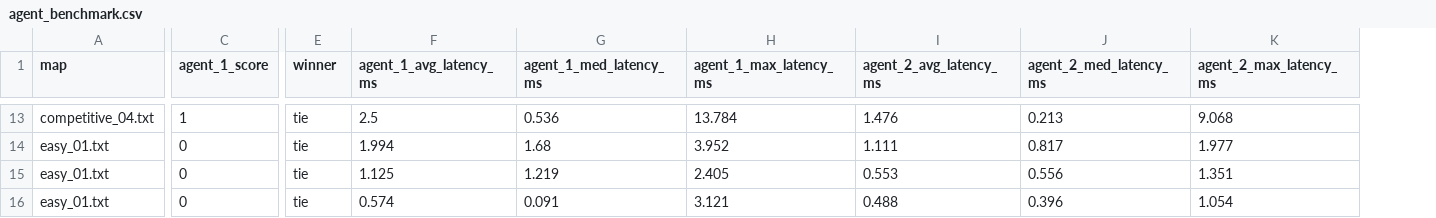
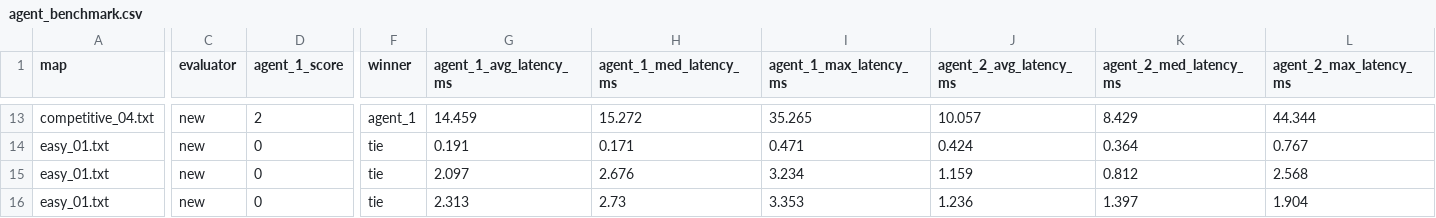
Before and after one commit to Thanh281105/intro-to-ai, a CSV file: experiments/results/agent_benchmark.csv, drawn as a sheet; only a part is shown, gaps mark what is left out; addresses are those after the commit; the diff covers the shown part only; the diff names each change by its address in the sheet, - before the commit and + after, or states it on an @@ line.

```diff
--- a/experiments/results/agent_benchmark.csv
+++ b/experiments/results/agent_benchmark.csv
+column C (evaluator), rows 13-16: all new
-D13 (agent_1_score): 1
+D13 (agent_1_score): 2
-F13 (winner): tie
+F13 (winner): agent_1
-G13 (agent_1_avg_latency_ms): 2.5
+G13 (agent_1_avg_latency_ms): 14.459
-H13 (agent_1_med_latency_ms): 0.536
+H13 (agent_1_med_latency_ms): 15.272
-I13 (agent_1_max_latency_ms): 13.784
+I13 (agent_1_max_latency_ms): 35.265
-J13 (agent_2_avg_latency_ms): 1.476
+J13 (agent_2_avg_latency_ms): 10.057
-K13 (agent_2_med_latency_ms): 0.213
+K13 (agent_2_med_latency_ms): 8.429
-L13 (agent_2_max_latency_ms): 9.068
+L13 (agent_2_max_latency_ms): 44.344
-G14 (agent_1_avg_latency_ms): 1.994
+G14 (agent_1_avg_latency_ms): 0.191
-H14 (agent_1_med_latency_ms): 1.68
+H14 (agent_1_med_latency_ms): 0.171
-I14 (agent_1_max_latency_ms): 3.952
+I14 (agent_1_max_latency_ms): 0.471
-J14 (agent_2_avg_latency_ms): 1.111
+J14 (agent_2_avg_latency_ms): 0.424
-K14 (agent_2_med_latency_ms): 0.817
+K14 (agent_2_med_latency_ms): 0.364
-L14 (agent_2_max_latency_ms): 1.977
+L14 (agent_2_max_latency_ms): 0.767
-G15 (agent_1_avg_latency_ms): 1.125
+G15 (agent_1_avg_latency_ms): 2.097
-H15 (agent_1_med_latency_ms): 1.219
+H15 (agent_1_med_latency_ms): 2.676
-I15 (agent_1_max_latency_ms): 2.405
+I15 (agent_1_max_latency_ms): 3.234
-J15 (agent_2_avg_latency_ms): 0.553
+J15 (agent_2_avg_latency_ms): 1.159
-K15 (agent_2_med_latency_ms): 0.556
+K15 (agent_2_med_latency_ms): 0.812
-L15 (agent_2_max_latency_ms): 1.351
+L15 (agent_2_max_latency_ms): 2.568
-G16 (agent_1_avg_latency_ms): 0.574
+G16 (agent_1_avg_latency_ms): 2.313
-H16 (agent_1_med_latency_ms): 0.091
+H16 (agent_1_med_latency_ms): 2.73
-I16 (agent_1_max_latency_ms): 3.121
+I16 (agent_1_max_latency_ms): 3.353
-J16 (agent_2_avg_latency_ms): 0.488
+J16 (agent_2_avg_latency_ms): 1.236
-K16 (agent_2_med_latency_ms): 0.396
+K16 (agent_2_med_latency_ms): 1.397
-L16 (agent_2_max_latency_ms): 1.054
+L16 (agent_2_max_latency_ms): 1.904
```
Also changed, not shown: 149 edited cells elsewhere in this file, experiments/results/agent_benchmark_after.csv, experiments/results/agent_benchmark_before.csv, 8 other files.
